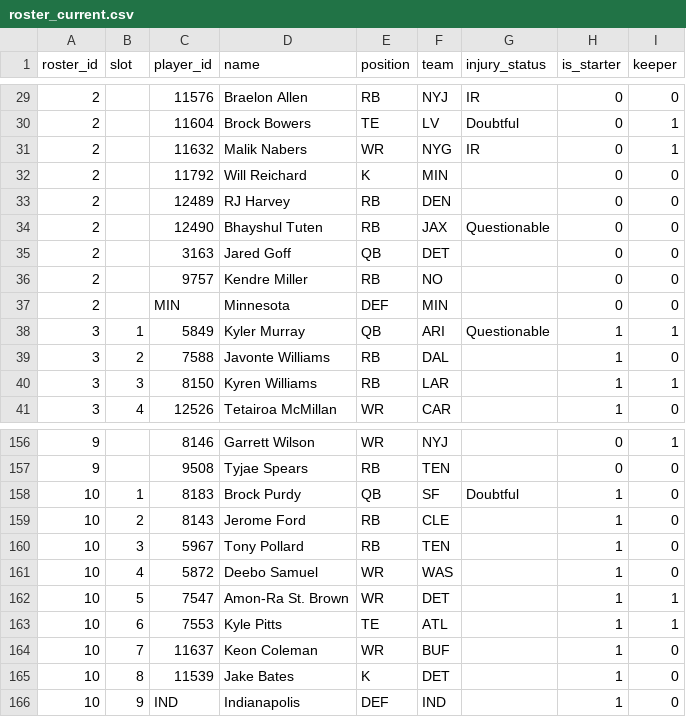
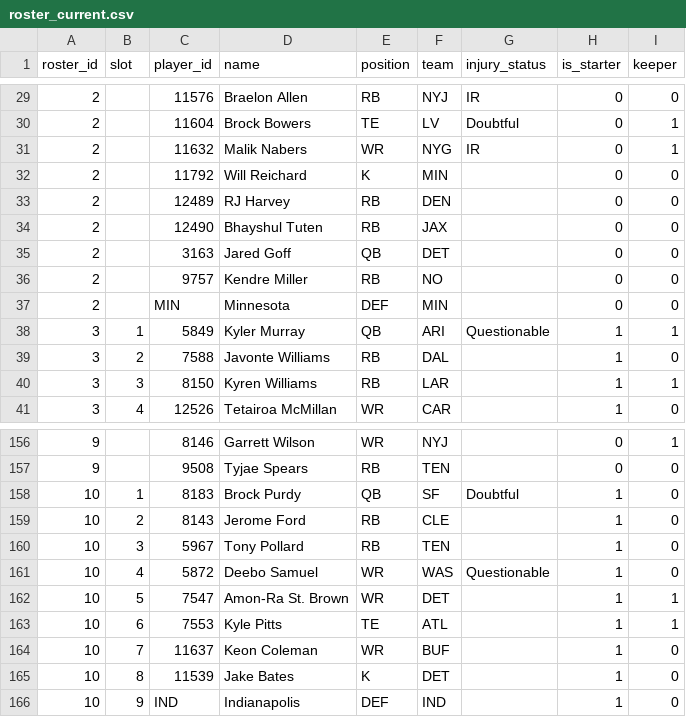
Before and after one commit to MichaelRyanJr/SleeperAgent, a CSV file: docs/league_1181689020258160640_auto/roster_current.csv, drawn as a sheet; only a part is shown, gaps mark what is left out.

```diff
--- a/docs/league_1181689020258160640_auto/roster_current.csv
+++ b/docs/league_1181689020258160640_auto/roster_current.csv
@@ -33,3 +33,3 @@ roster_id,slot,player_id,name,position,team,injury_status,is_starter,keeper
 2,,12489,RJ Harvey,RB,DEN,,0,0
-2,,12490,Bhayshul Tuten,RB,JAX,Questionable,0,0
+2,,12490,Bhayshul Tuten,RB,JAX,,0,0
 2,,3163,Jared Goff,QB,DET,,0,0
@@ -160,3 +160,3 @@ roster_id,slot,player_id,name,position,team,injury_status,is_starter,keeper
 10,3,5967,Tony Pollard,RB,TEN,,1,0
-10,4,5872,Deebo Samuel,WR,WAS,,1,0
+10,4,5872,Deebo Samuel,WR,WAS,Questionable,1,0
 10,5,7547,Amon-Ra St. Brown,WR,DET,,1,1
```
Also changed, not shown: docs/league_1265837618587762688_auto/roster_current.csv, 14 other files.
